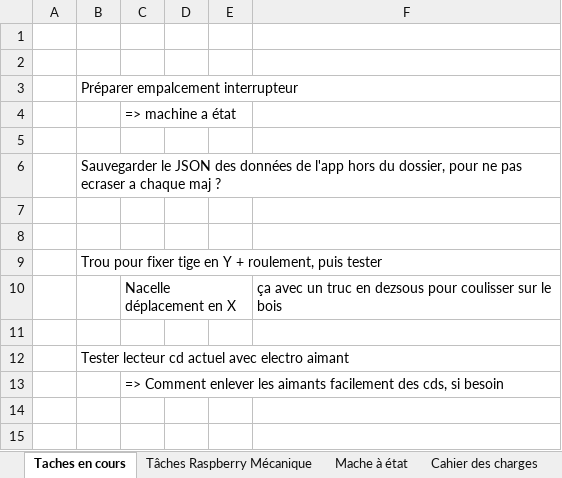
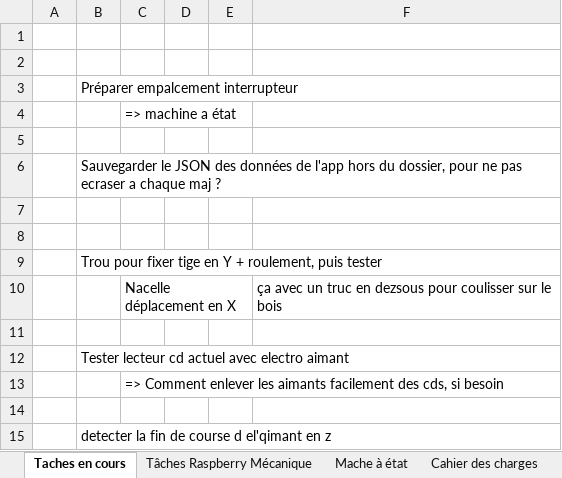
Before and after one commit to charl56/Jukebox-V2, an Excel workbook: NOUVEAU_Projet_Jukebox.xlsx, sheet Taches en cours, drawn as a sheet; values as stored, in another font and other column widths than the file's, no borders; charts and pictures not drawn; the diff names each change by its address in the sheet, - before the commit and + after, or states it on an @@ line.

```diff
--- a/NOUVEAU_Projet_Jukebox.xlsx (sheet Taches en cours)
+++ b/NOUVEAU_Projet_Jukebox.xlsx (sheet Taches en cours)
+row 14: (empty)
+row 15:  | detecter la fin de course d el'qimant en z
```
Also changed, not shown: 5 other files.
